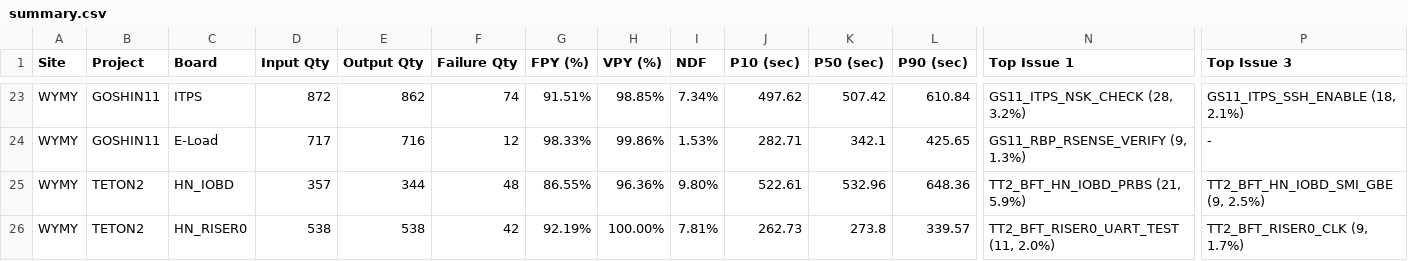
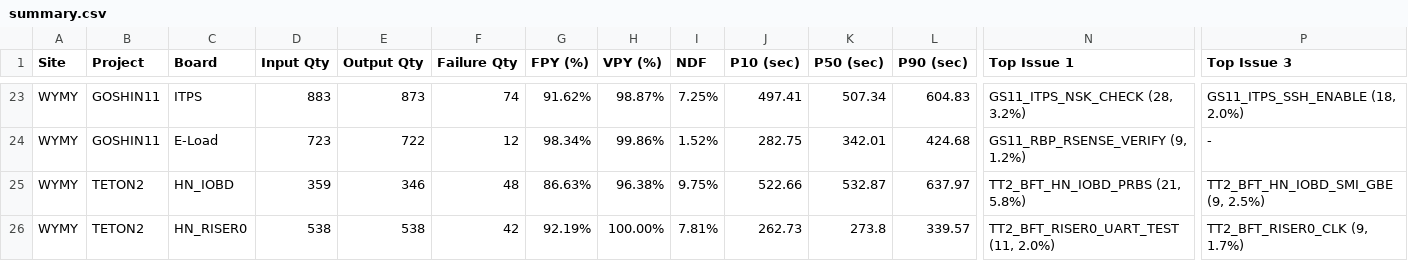
Before and after one commit to KennyKuo408/FPY, a CSV file: reports/20261109/summary.csv, drawn as a sheet; only a part is shown, gaps mark what is left out; the diff covers the shown part only; the diff names each change by its address in the sheet, - before the commit and + after, or states it on an @@ line.

```diff
--- a/reports/20261109/summary.csv
+++ b/reports/20261109/summary.csv
-D23 (Input Qty): 872
+D23 (Input Qty): 883
-E23 (Output Qty): 862
+E23 (Output Qty): 873
-G23 (FPY (%)): 91.51%
+G23 (FPY (%)): 91.62%
-H23 (VPY (%)): 98.85%
+H23 (VPY (%)): 98.87%
-I23 (NDF): 7.34%
+I23 (NDF): 7.25%
-J23 (P10 (sec)): 497.62
+J23 (P10 (sec)): 497.41
-K23 (P50 (sec)): 507.42
+K23 (P50 (sec)): 507.34
-L23 (P90 (sec)): 610.84
+L23 (P90 (sec)): 604.83
-P23 (Top Issue 3): GS11_ITPS_SSH_ENABLE (18, 2.1%)
+P23 (Top Issue 3): GS11_ITPS_SSH_ENABLE (18, 2.0%)
-D24 (Input Qty): 717
+D24 (Input Qty): 723
-E24 (Output Qty): 716
+E24 (Output Qty): 722
-G24 (FPY (%)): 98.33%
+G24 (FPY (%)): 98.34%
-I24 (NDF): 1.53%
+I24 (NDF): 1.52%
-J24 (P10 (sec)): 282.71
+J24 (P10 (sec)): 282.75
-K24 (P50 (sec)): 342.1
+K24 (P50 (sec)): 342.01
-L24 (P90 (sec)): 425.65
+L24 (P90 (sec)): 424.68
-N24 (Top Issue 1): GS11_RBP_RSENSE_VERIFY (9, 1.3%)
+N24 (Top Issue 1): GS11_RBP_RSENSE_VERIFY (9, 1.2%)
-D25 (Input Qty): 357
+D25 (Input Qty): 359
-E25 (Output Qty): 344
+E25 (Output Qty): 346
-G25 (FPY (%)): 86.55%
+G25 (FPY (%)): 86.63%
-H25 (VPY (%)): 96.36%
+H25 (VPY (%)): 96.38%
-I25 (NDF): 9.80%
+I25 (NDF): 9.75%
-J25 (P10 (sec)): 522.61
+J25 (P10 (sec)): 522.66
-K25 (P50 (sec)): 532.96
+K25 (P50 (sec)): 532.87
-L25 (P90 (sec)): 648.36
+L25 (P90 (sec)): 637.97
-N25 (Top Issue 1): TT2_BFT_HN_IOBD_PRBS (21, 5.9%)
+N25 (Top Issue 1): TT2_BFT_HN_IOBD_PRBS (21, 5.8%)
```
Also changed, not shown: 105 edited cells elsewhere in this file, 32 other files.
